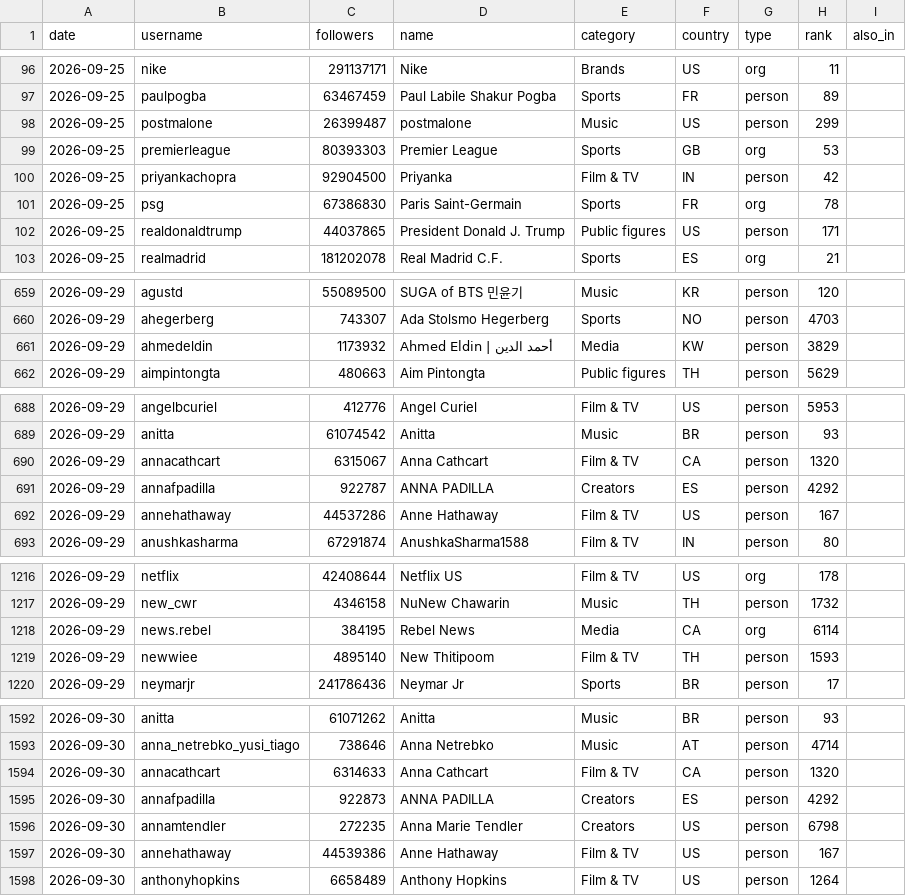
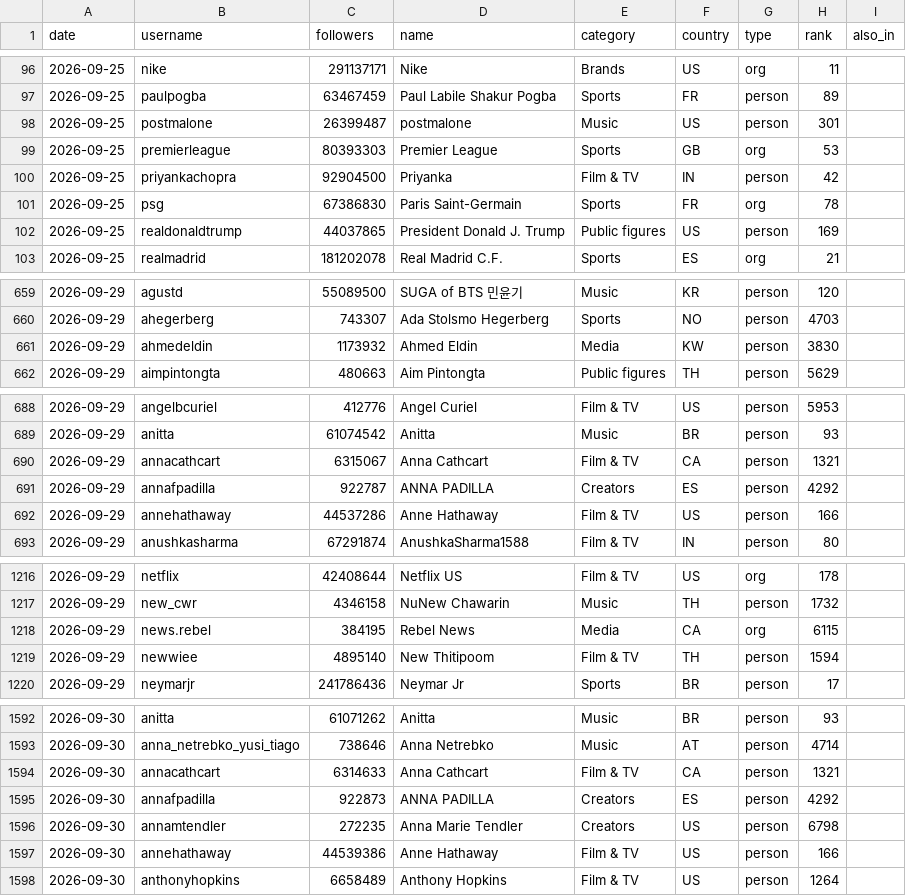
Before and after one commit to FastSocialCo/instagram-top-accounts, a CSV file: data/monthly/2026-09.csv, drawn as a sheet; only a part is shown, gaps mark what is left out; the diff covers the shown part only.

```diff
--- a/data/monthly/2026-09.csv
+++ b/data/monthly/2026-09.csv
@@ -97,3 +97,3 @@ date,username,followers,name,category,country,type,rank,also_in
 2026-09-25,paulpogba,63467459,Paul Labile Shakur Pogba,Sports,FR,person,89,
-2026-09-25,postmalone,26399487,postmalone,Music,US,person,299,
+2026-09-25,postmalone,26399487,postmalone,Music,US,person,301,
 2026-09-25,premierleague,80393303,Premier League,Sports,GB,org,53,
@@ -101,3 +101,3 @@ date,username,followers,name,category,country,type,rank,also_in
 2026-09-25,psg,67386830,Paris Saint-Germain,Sports,FR,org,78,
-2026-09-25,realdonaldtrump,44037865,President Donald J. Trump,Public figures,US,person,171,
+2026-09-25,realdonaldtrump,44037865,President Donald J. Trump,Public figures,US,person,169,
 2026-09-25,realmadrid,181202078,Real Madrid C.F.,Sports,ES,org,21,
@@ -660,3 +660,3 @@ date,username,followers,name,category,country,type,rank,also_in
 2026-09-29,ahegerberg,743307,Ada Stolsmo Hegerberg,Sports,NO,person,4703,
-2026-09-29,ahmedeldin,1173932,Ahmed Eldin | أحمد الدين,Media,KW,person,3829,
+2026-09-29,ahmedeldin,1173932,Ahmed Eldin,Media,KW,person,3830,
 2026-09-29,aimpintongta,480663,Aim Pintongta,Public figures,TH,person,5629,
@@ -689,5 +689,5 @@ date,username,followers,name,category,country,type,rank,also_in
 2026-09-29,anitta,61074542,Anitta,Music,BR,person,93,
-2026-09-29,annacathcart,6315067,Anna Cathcart,Film & TV,CA,person,1320,
+2026-09-29,annacathcart,6315067,Anna Cathcart,Film & TV,CA,person,1321,
 2026-09-29,annafpadilla,922787,ANNA PADILLA,Creators,ES,person,4292,
-2026-09-29,annehathaway,44537286,Anne Hathaway,Film & TV,US,person,167,
+2026-09-29,annehathaway,44537286,Anne Hathaway,Film & TV,US,person,166,
 2026-09-29,anushkasharma,67291874,AnushkaSharma1588,Film & TV,IN,person,80,
@@ -1217,4 +1217,4 @@ date,username,followers,name,category,country,type,rank,also_in
 2026-09-29,new_cwr,4346158,NuNew Chawarin,Music,TH,person,1732,
-2026-09-29,news.rebel,384195,Rebel News,Media,CA,org,6114,
-2026-09-29,newwiee,4895140,New Thitipoom,Film & TV,TH,person,1593,
+2026-09-29,news.rebel,384195,Rebel News,Media,CA,org,6115,
+2026-09-29,newwiee,4895140,New Thitipoom,Film & TV,TH,person,1594,
 2026-09-29,neymarjr,241786436,Neymar Jr,Sports,BR,person,17,
@@ -1593,6 +1593,6 @@ date,username,followers,name,category,country,type,rank,also_in
 2026-09-30,anna_netrebko_yusi_tiago,738646,Anna Netrebko,Music,AT,person,4714,
-2026-09-30,annacathcart,6314633,Anna Cathcart,Film & TV,CA,person,1320,
+2026-09-30,annacathcart,6314633,Anna Cathcart,Film & TV,CA,person,1321,
 2026-09-30,annafpadilla,922873,ANNA PADILLA,Creators,ES,person,4292,
 2026-09-30,annamtendler,272235,Anna Marie Tendler,Creators,US,person,6798,
-2026-09-30,annehathaway,44539386,Anne Hathaway,Film & TV,US,person,167,
+2026-09-30,annehathaway,44539386,Anne Hathaway,Film & TV,US,person,166,
 2026-09-30,anthonyhopkins,6658489,Anthony Hopkins,Film & TV,US,person,1264,
```
Also changed, not shown: 93 edited cells elsewhere in this file, data/latest.csv, 3 other files.
